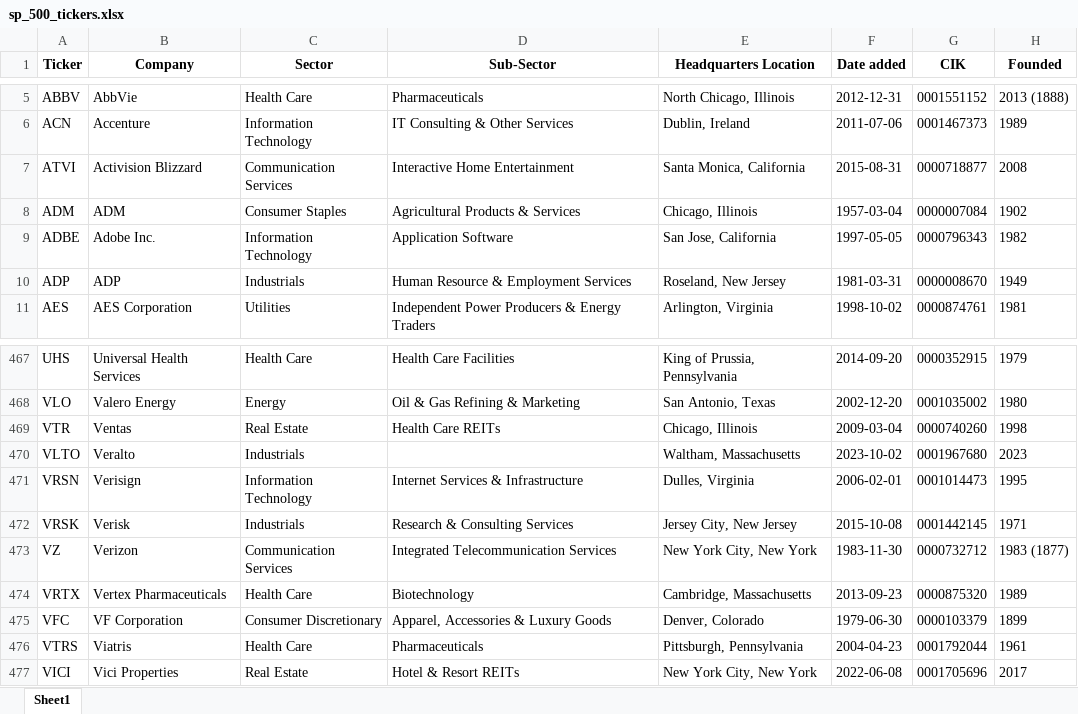
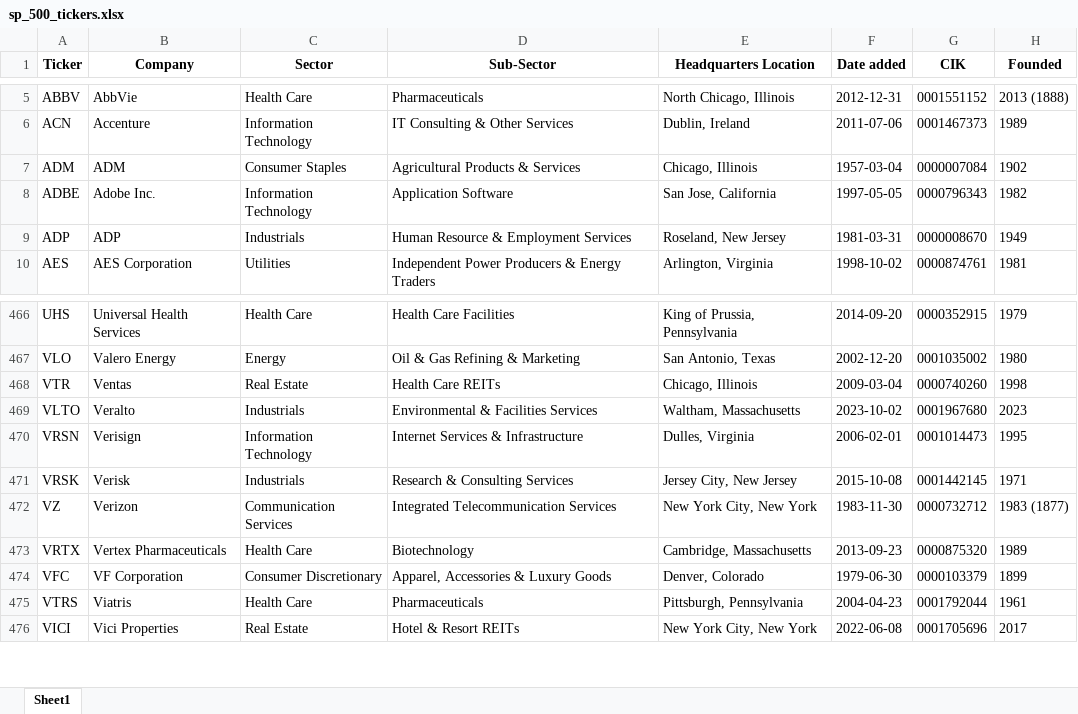
Before and after one commit to maxruffo/XLSX_Data_Stock_Crypto_Data, an Excel workbook: data/stocks/~index_ticker_list/usa/sp_500_tickers.xlsx, sheet Sheet1, drawn as a sheet; only a part is shown, gaps mark what is left out; values as stored, in another font and other column widths than the file's, no borders; removed rows and columns are numbered as before the commit, all else as after; the diff names each change by its address in the sheet, - before the commit and + after, or states it on an @@ line.

```diff
--- a/data/stocks/~index_ticker_list/usa/sp_500_tickers.xlsx (sheet Sheet1)
+++ b/data/stocks/~index_ticker_list/usa/sp_500_tickers.xlsx (sheet Sheet1)
-row 7: ATVI | Activision Blizzard | Communication Services | Interactive Home Entertainment | Santa Monica, California | 2015-08-31 | 0000718877 | 2008
-D469 (Sub-Sector): (empty)
+D469 (Sub-Sector): Environmental & Facilities Services
```
Also changed, not shown: data/stocks/~index_ticker_list/europe/cac_40_tickers.xlsx, data/stocks/~index_ticker_list/europe/dax_tickers.xlsx, 4 other files.
